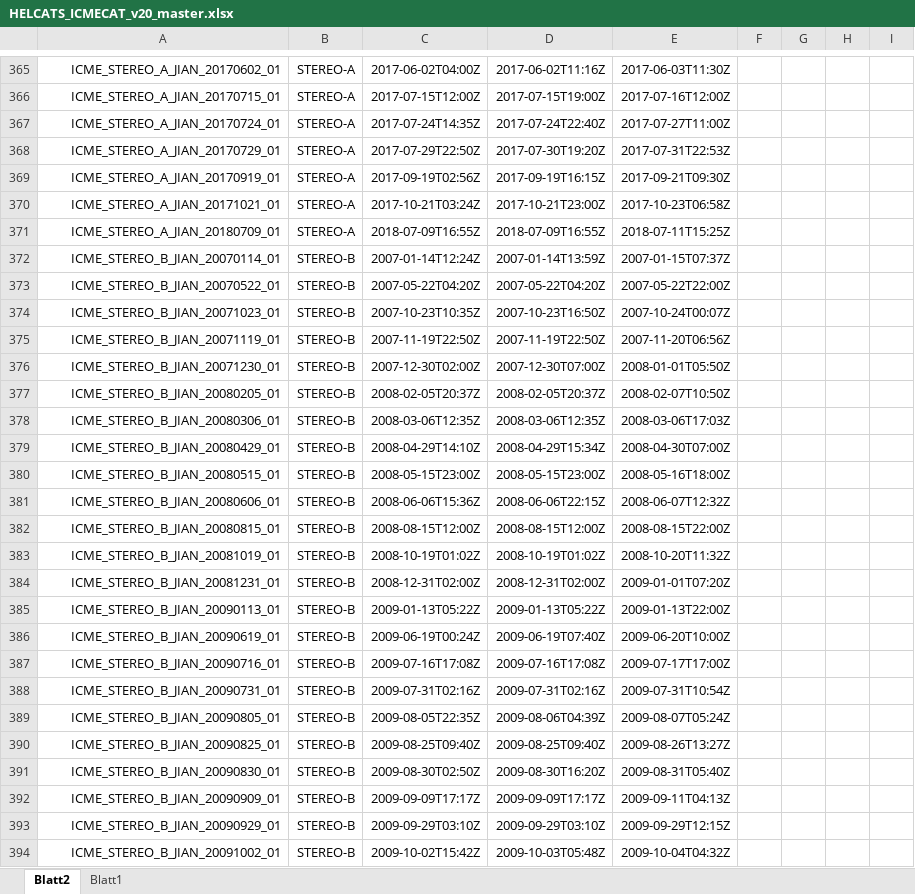
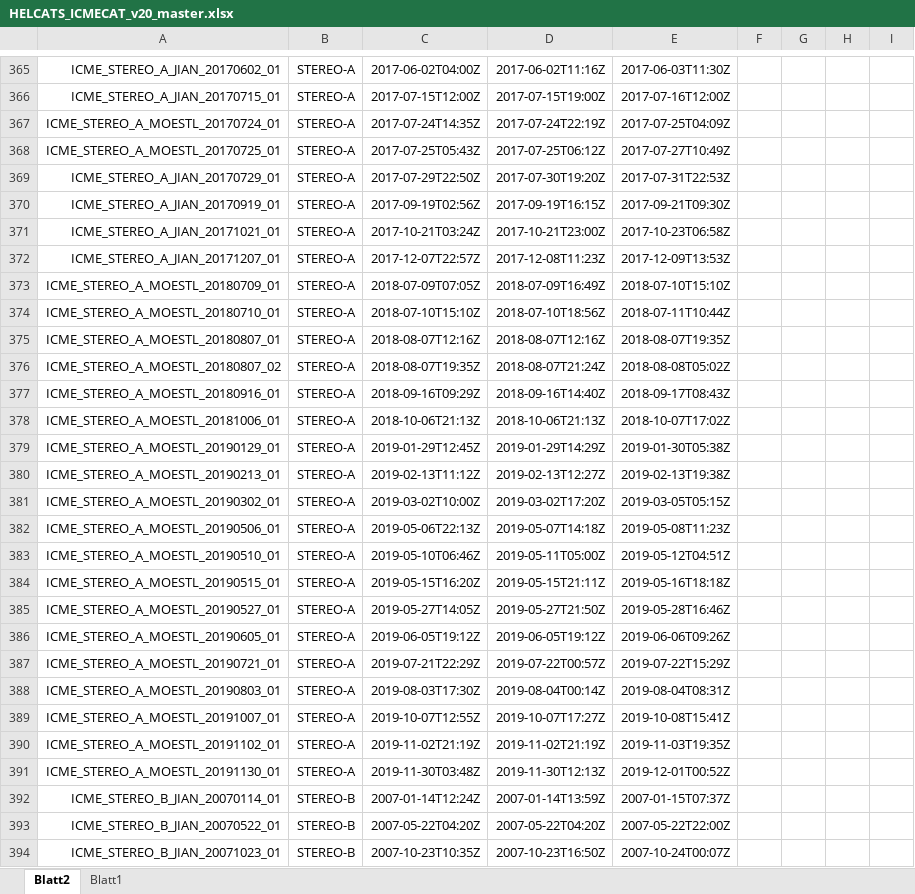
Before and after one commit to cmoestl/heliocats, an Excel workbook: icmecat/HELCATS_ICMECAT_v20_master.xlsx, sheet Blatt2, drawn as a sheet; only a part is shown, gaps mark what is left out; the shorter side is filled out with more unchanged rows; values as stored, in another font and other column widths than the file's, no borders; addresses are those after the commit; rows hold the shown columns only; the diff names each change by its address in the sheet, - before the commit and + after, or states it on an @@ line.

```diff
--- a/icmecat/HELCATS_ICMECAT_v20_master.xlsx (sheet Blatt2)
+++ b/icmecat/HELCATS_ICMECAT_v20_master.xlsx (sheet Blatt2)
-A367: ICME_STEREO_A_JIAN_20170724_01
+A367: ICME_STEREO_A_MOESTL_20170724_01
-D367: 2017-07-24T22:40Z
+D367: 2017-07-24T22:19Z
-E367: 2017-07-27T11:00Z
+E367: 2017-07-25T04:09Z
+row 368: ICME_STEREO_A_MOESTL_20170725_01 | STEREO-A | 2017-07-25T05:43Z | 2017-07-25T06:12Z | 2017-07-27T10:49Z
+row 372: ICME_STEREO_A_JIAN_20171207_01 | STEREO-A | 2017-12-07T22:57Z | 2017-12-08T11:23Z | 2017-12-09T13:53Z
-A373: ICME_STEREO_A_JIAN_20180709_01
+A373: ICME_STEREO_A_MOESTL_20180709_01
-C373: 2018-07-09T16:55Z
+C373: 2018-07-09T07:05Z
-D373: 2018-07-09T16:55Z
+D373: 2018-07-09T16:49Z
-E373: 2018-07-11T15:25Z
+E373: 2018-07-10T15:10Z
+row 374: ICME_STEREO_A_MOESTL_20180710_01 | STEREO-A | 2018-07-10T15:10Z | 2018-07-10T18:56Z | 2018-07-11T10:44Z
+row 375: ICME_STEREO_A_MOESTL_20180807_01 | STEREO-A | 2018-08-07T12:16Z | 2018-08-07T12:16Z | 2018-08-07T19:35Z
+row 376: ICME_STEREO_A_MOESTL_20180807_02 | STEREO-A | 2018-08-07T19:35Z | 2018-08-07T21:24Z | 2018-08-08T05:02Z
+row 377: ICME_STEREO_A_MOESTL_20180916_01 | STEREO-A | 2018-09-16T09:29Z | 2018-09-16T14:40Z | 2018-09-17T08:43Z
+row 378: ICME_STEREO_A_MOESTL_20181006_01 | STEREO-A | 2018-10-06T21:13Z | 2018-10-06T21:13Z | 2018-10-07T17:02Z
+row 379: ICME_STEREO_A_MOESTL_20190129_01 | STEREO-A | 2019-01-29T12:45Z | 2019-01-29T14:29Z | 2019-01-30T05:38Z
+row 380: ICME_STEREO_A_MOESTL_20190213_01 | STEREO-A | 2019-02-13T11:12Z | 2019-02-13T12:27Z | 2019-02-13T19:38Z
+row 381: ICME_STEREO_A_MOESTL_20190302_01 | STEREO-A | 2019-03-02T10:00Z | 2019-03-02T17:20Z | 2019-03-05T05:15Z
+row 382: ICME_STEREO_A_MOESTL_20190506_01 | STEREO-A | 2019-05-06T22:13Z | 2019-05-07T14:18Z | 2019-05-08T11:23Z
+row 383: ICME_STEREO_A_MOESTL_20190510_01 | STEREO-A | 2019-05-10T06:46Z | 2019-05-11T05:00Z | 2019-05-12T04:51Z
+row 384: ICME_STEREO_A_MOESTL_20190515_01 | STEREO-A | 2019-05-15T16:20Z | 2019-05-15T21:11Z | 2019-05-16T18:18Z
+row 385: ICME_STEREO_A_MOESTL_20190527_01 | STEREO-A | 2019-05-27T14:05Z | 2019-05-27T21:50Z | 2019-05-28T16:46Z
+row 386: ICME_STEREO_A_MOESTL_20190605_01 | STEREO-A | 2019-06-05T19:12Z | 2019-06-05T19:12Z | 2019-06-06T09:26Z
+row 387: ICME_STEREO_A_MOESTL_20190721_01 | STEREO-A | 2019-07-21T22:29Z | 2019-07-22T00:57Z | 2019-07-22T15:29Z
+row 388: ICME_STEREO_A_MOESTL_20190803_01 | STEREO-A | 2019-08-03T17:30Z | 2019-08-04T00:14Z | 2019-08-04T08:31Z
+row 389: ICME_STEREO_A_MOESTL_20191007_01 | STEREO-A | 2019-10-07T12:55Z | 2019-10-07T17:27Z | 2019-10-08T15:41Z
+row 390: ICME_STEREO_A_MOESTL_20191102_01 | STEREO-A | 2019-11-02T21:19Z | 2019-11-02T21:19Z | 2019-11-03T19:35Z
+row 391: ICME_STEREO_A_MOESTL_20191130_01 | STEREO-A | 2019-11-30T03:48Z | 2019-11-30T12:13Z | 2019-12-01T00:52Z
```
Also changed, not shown: icmecat/HELCATS_ICMECAT_v20.xlsx, 18 other files.
